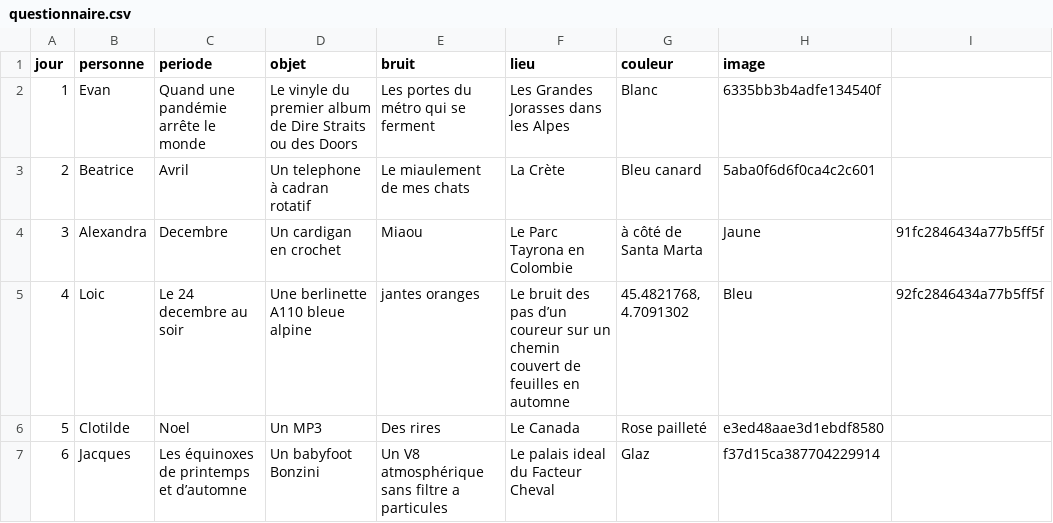
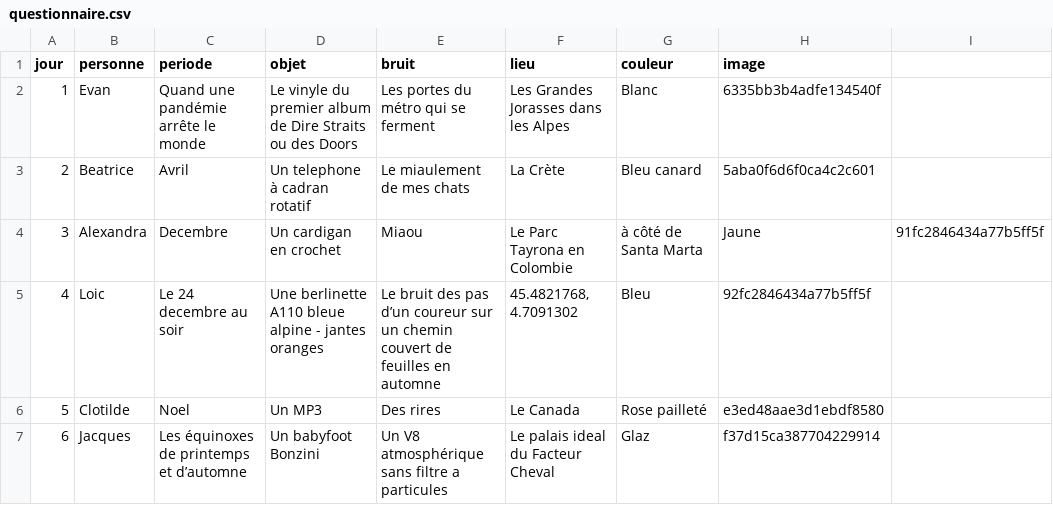
Before and after one commit to goudinium/calendrier, a CSV file: questionnaire.csv, drawn as a sheet; only a part is shown.

Commit message:
Résolution d'un bug (loic a mis une virgule dans le CSV)

```diff
--- a/questionnaire.csv
+++ b/questionnaire.csv
@@ -4,3 +4,3 @@ jour,personne,periode,objet,bruit,lieu,couleur,image
 3, Alexandra, Decembre, Un cardigan en crochet, Miaou, Le Parc Tayrona en Colombie, à côté de Santa Marta, Jaune, 91fc2846434a77b5ff5f
-4, Loic, Le 24 decembre au soir, Une berlinette A110 bleue alpine, jantes oranges, Le bruit des pas d’un coureur sur un chemin couvert de feuilles en automne, "45.4821768, 4.7091302", Bleu, 92fc2846434a77b5ff5f
+4, Loic, Le 24 decembre au soir, Une berlinette A110 bleue alpine - jantes oranges, Le bruit des pas d’un coureur sur un chemin couvert de feuilles en automne, "45.4821768, 4.7091302", Bleu, 92fc2846434a77b5ff5f
 5, Clotilde, Noel, Un MP3, Des rires, Le Canada, Rose pailleté, e3ed48aae3d1ebdf8580
```
